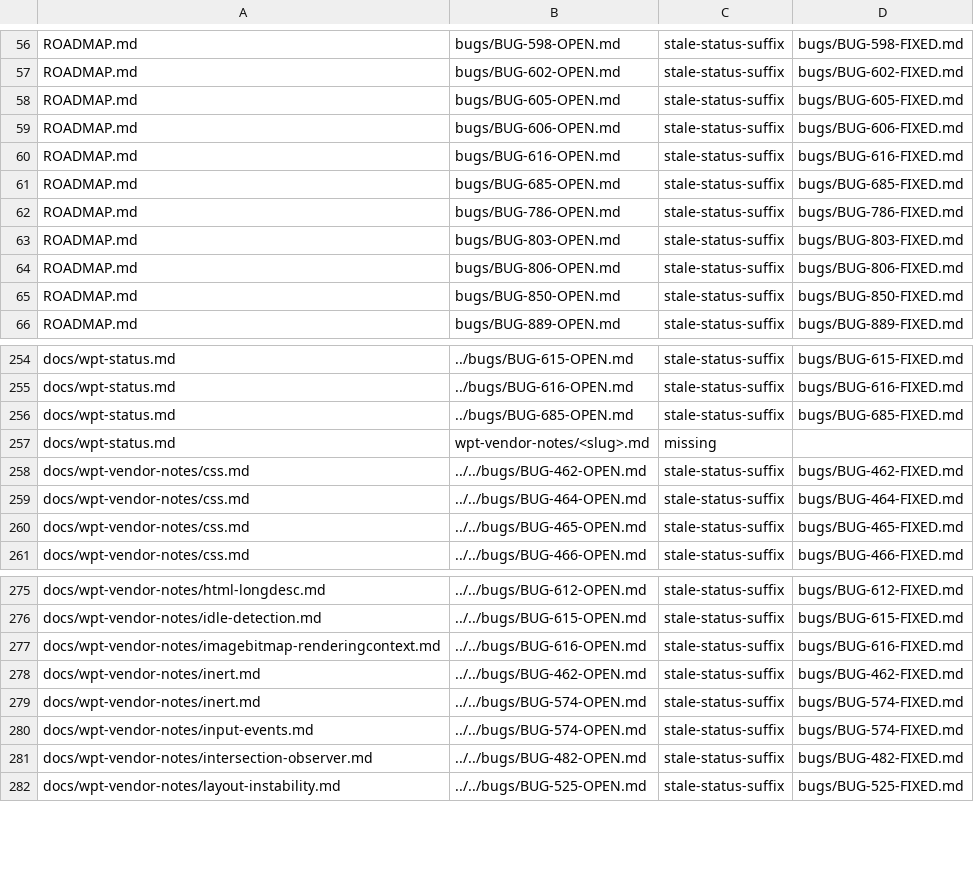
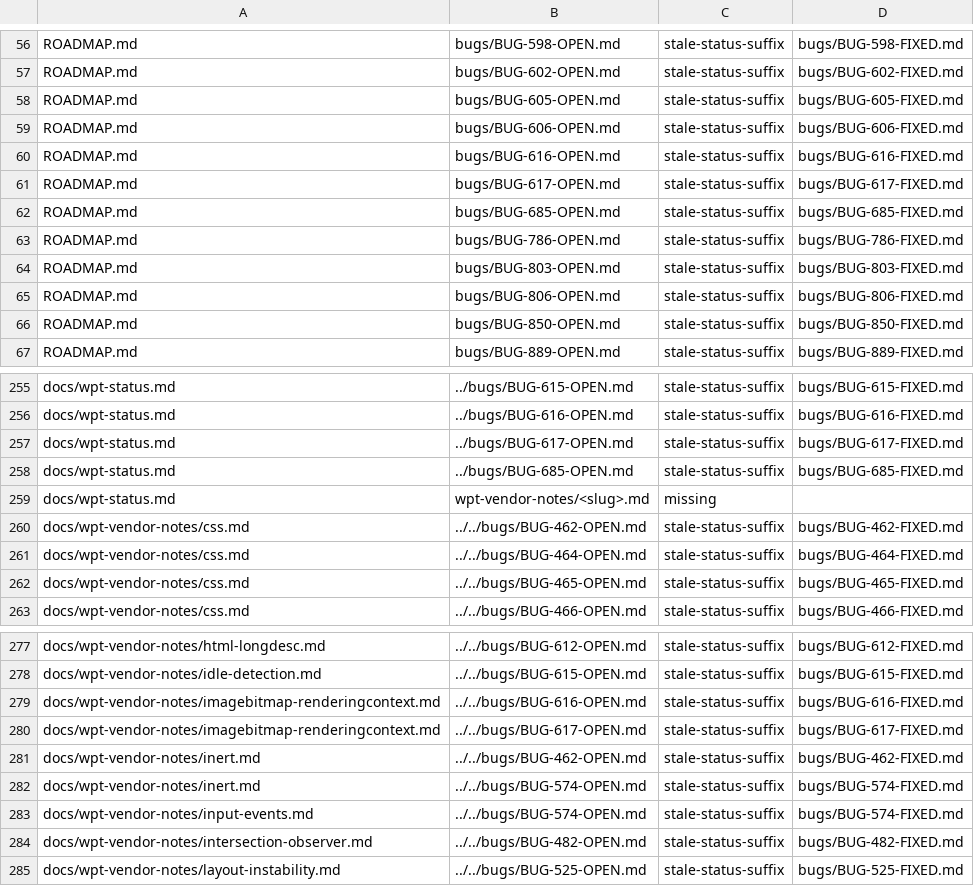
Before and after one commit to LearnJava/lumen-browser, a TSV file: scripts/doc-links-baseline.tsv, drawn as a sheet; only a part is shown, gaps mark what is left out; the diff names each change by its address in the sheet, - before the commit and + after, or states it on an @@ line.

```diff
--- a/scripts/doc-links-baseline.tsv
+++ b/scripts/doc-links-baseline.tsv
+row 61: ROADMAP.md | bugs/BUG-617-OPEN.md | stale-status-suffix | bugs/BUG-617-FIXED.md
+row 257: docs/wpt-status.md | ../bugs/BUG-617-OPEN.md | stale-status-suffix | bugs/BUG-617-FIXED.md
+row 280: docs/wpt-vendor-notes/imagebitmap-renderingcontext.md | ../../bugs/BUG-617-OPEN.md | stale-status-suffix | bugs/BUG-617-FIXED.md
```
Also changed, not shown: 7 other files.
